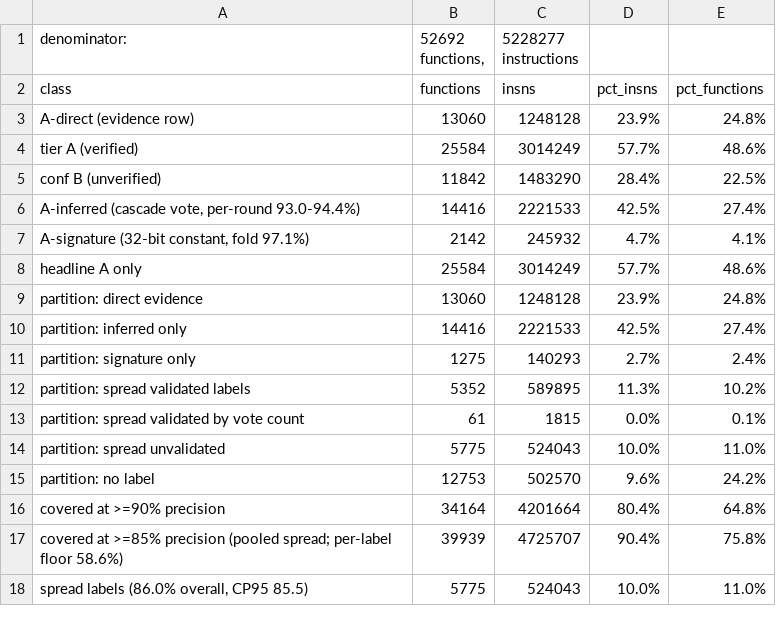
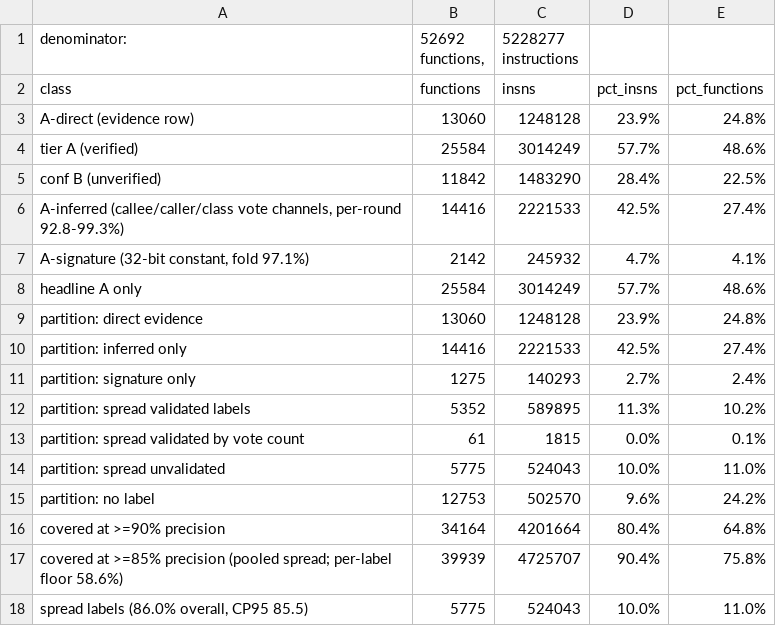
Before and after one commit to Twelve-eight/MHGU, a TSV file: docs/analysis/code/inventory/coverage-report.tsv, drawn as a sheet.

Commit message:
Close the remaining review items: name the inferred class for its real membership and range, and record two measured negatives - 0x7bb638 has 1,185 callers spread across every subsystem so it cannot name a family, and a member-name vote reproduces labels only 69% of the time because 2,585 of 2,685 names are reused across classes

```diff
--- a/docs/analysis/code/inventory/coverage-report.tsv
+++ b/docs/analysis/code/inventory/coverage-report.tsv
@@ -5,3 +5,3 @@ tier A (verified)	25584	3014249	57.7%	48.6%
 conf B (unverified)	11842	1483290	28.4%	22.5%
-A-inferred (cascade vote, per-round 93.0-94.4%)	14416	2221533	42.5%	27.4%
+A-inferred (callee/caller/class vote channels, per-round 92.8-99.3%)	14416	2221533	42.5%	27.4%
 A-signature (32-bit constant, fold 97.1%)	2142	245932	4.7%	4.1%
```
